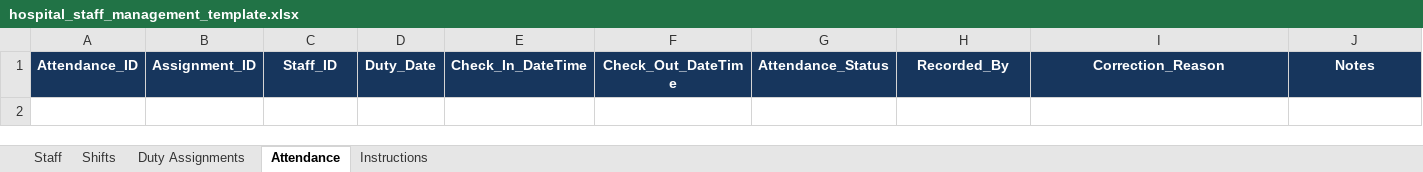
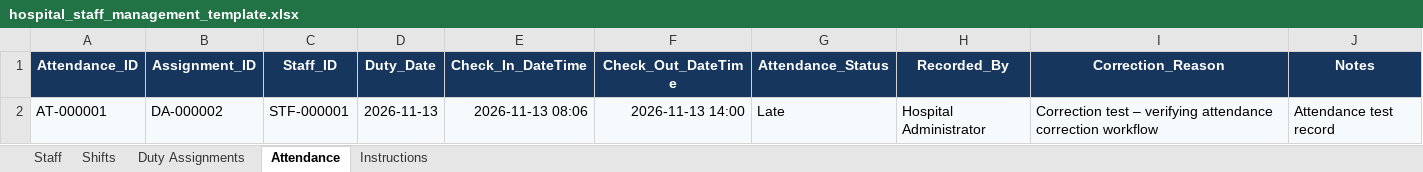
Before and after one commit to Darshanmaruthi8088/AI-Hospital-Assistant, an Excel workbook: data/staff_records/hospital_staff_management_template.xlsx, sheet Attendance, drawn as a sheet; values as stored, in another font and other column widths than the file's, no borders; the diff names each change by its address in the sheet, - before the commit and + after, or states it on an @@ line.

```diff
--- a/data/staff_records/hospital_staff_management_template.xlsx (sheet Attendance)
+++ b/data/staff_records/hospital_staff_management_template.xlsx (sheet Attendance)
+row 2: AT-000001 | DA-000002 | STF-000001 | 2026-11-13 | 2026-11-13 08:06 | 2026-11-13 14:00 | Late | Hospital Administrator | Correction test – verifying attendance correction workflow | Attendance test record
```
Also changed, not shown: sheet Duty Assignments, 4 other files.
